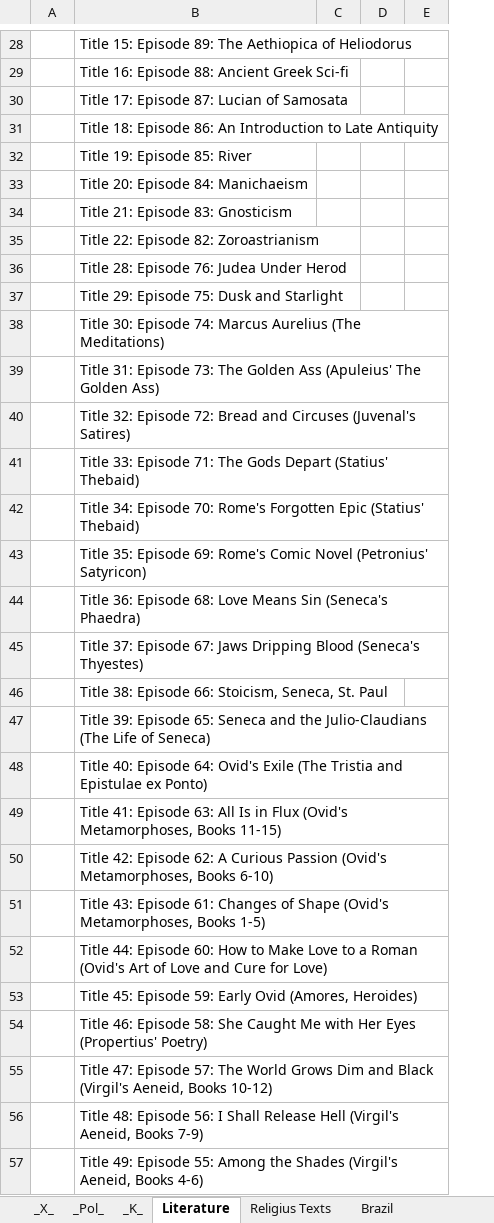
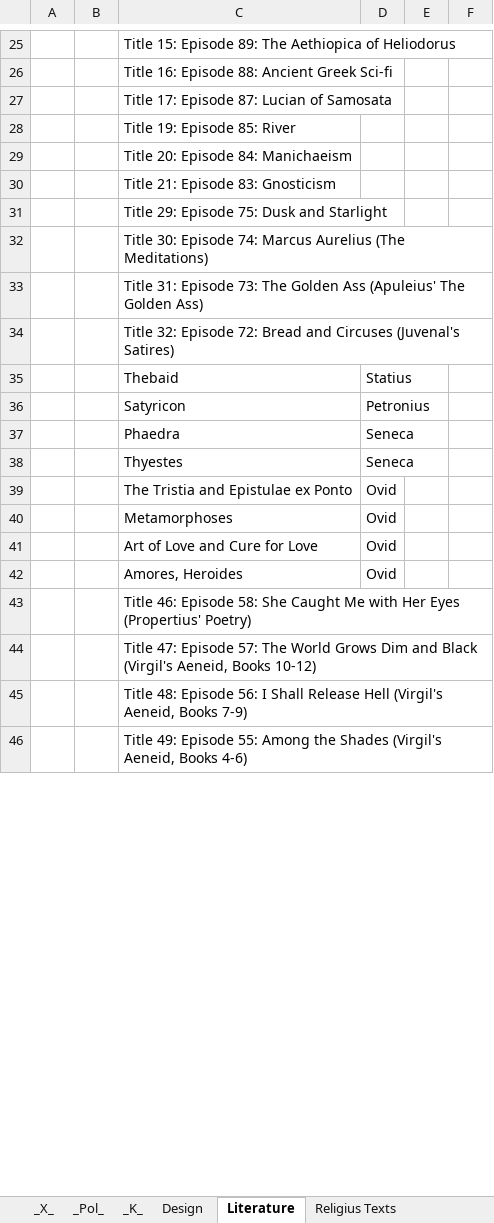
Before and after one commit to GabrielCalheiros/Biblioteca_Bases, an Excel workbook: Catalog.xlsx, sheet Literature, drawn as a sheet; only a part is shown, gaps mark what is left out; values as stored, in another font and other column widths than the file's, no borders; removed rows and columns are numbered as before the commit, all else as after; the diff covers the shown part only; the diff names each change by its address in the sheet, - before the commit and + after, or states it on an @@ line.

```diff
--- a/Catalog.xlsx (sheet Literature)
+++ b/Catalog.xlsx (sheet Literature)
-sheet tab: Brazil
+sheet tab: Design
+column A, empty
-column D, empty
-column E, empty
+column E, empty
+column F, empty
-row 31:  | Title 18: Episode 86: An Introduction to Late Antiquity
-row 35:  | Title 22: Episode 82: Zoroastrianism
-row 36:  | Title 28: Episode 76: Judea Under Herod
-row 41:  | Title 33: Episode 71: The Gods Depart (Statius' Thebaid)
-row 42:  | Title 34: Episode 70: Rome's Forgotten Epic (Statius' Thebaid)
-row 43:  | Title 35: Episode 69: Rome's Comic Novel (Petronius' Satyricon)
-row 44:  | Title 36: Episode 68: Love Means Sin (Seneca's Phaedra)
-row 45:  | Title 37: Episode 67: Jaws Dripping Blood (Seneca's Thyestes)
-row 46:  | Title 38: Episode 66: Stoicism, Seneca, St. Paul
-row 47:  | Title 39: Episode 65: Seneca and the Julio-Claudians (The Life of Seneca)
-row 48:  | Title 40: Episode 64: Ovid's Exile (The Tristia and Epistulae ex Ponto)
-row 49:  | Title 41: Episode 63: All Is in Flux (Ovid's Metamorphoses, Books 11-15)
-row 50:  | Title 42: Episode 62: A Curious Passion (Ovid's Metamorphoses, Books 6-10)
-row 51:  | Title 43: Episode 61: Changes of Shape (Ovid's Metamorphoses, Books 1-5)
-row 52:  | Title 44: Episode 60: How to Make Love to a Roman (Ovid's Art of Love and Cure for Love)
-row 53:  | Title 45: Episode 59: Early Ovid (Amores, Heroides)
+row 35:  |  | Thebaid | Statius
+row 36:  |  | Satyricon | Petronius
+row 37:  |  | Phaedra | Seneca
+row 38:  |  | Thyestes | Seneca
+row 39:  |  | The Tristia and Epistulae ex Ponto | Ovid
+row 40:  |  | Metamorphoses | Ovid
+row 41:  |  | Art of Love and Cure for Love | Ovid
+row 42:  |  | Amores, Heroides | Ovid
```
Also changed, not shown: 8 added rows, 28 removed rows and 4 edited cells elsewhere in this sheet, sheet _Pol_, sheet History, Geography, Non-Fiction, sheet _X_, sheet Religius Texts, sheet Architecture, sheet Math, other sheet tabs, 1 other file.
